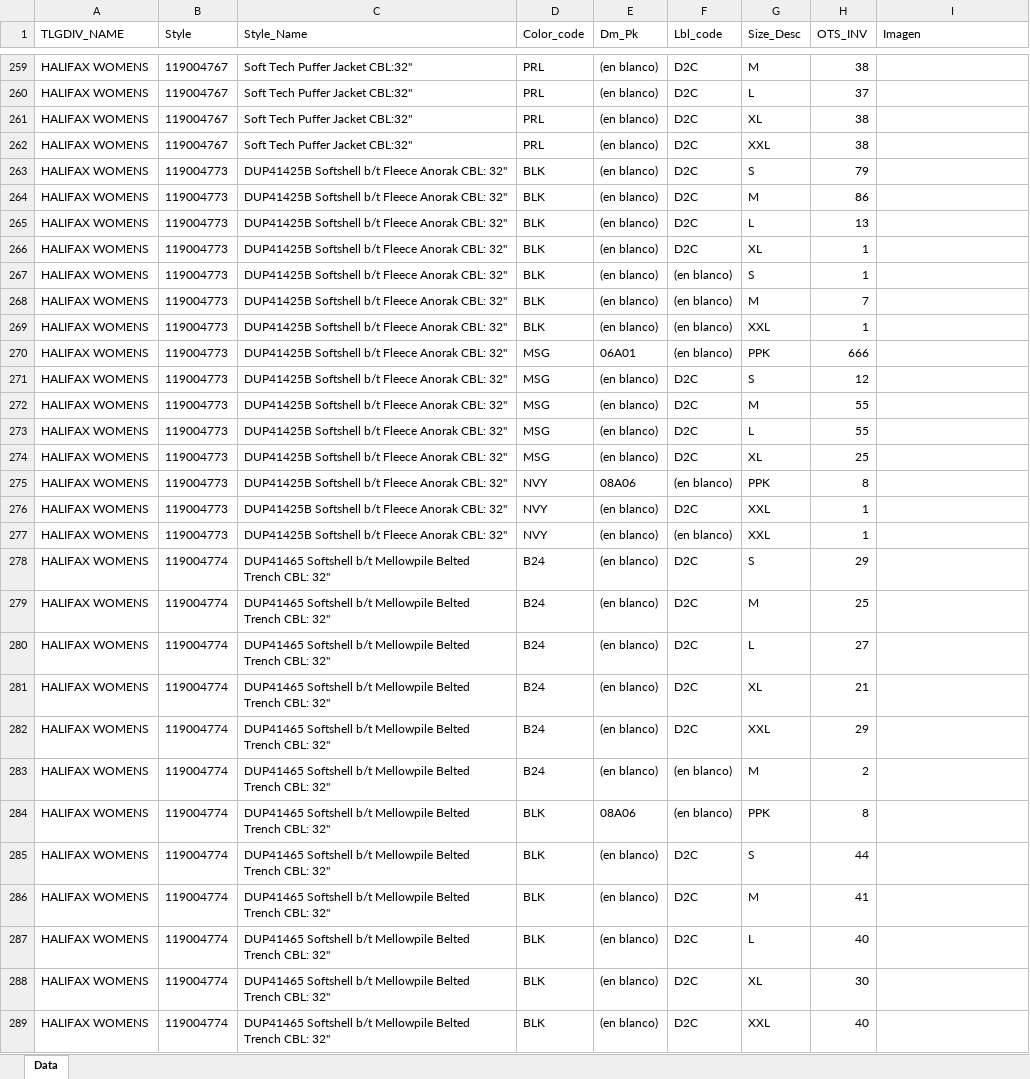
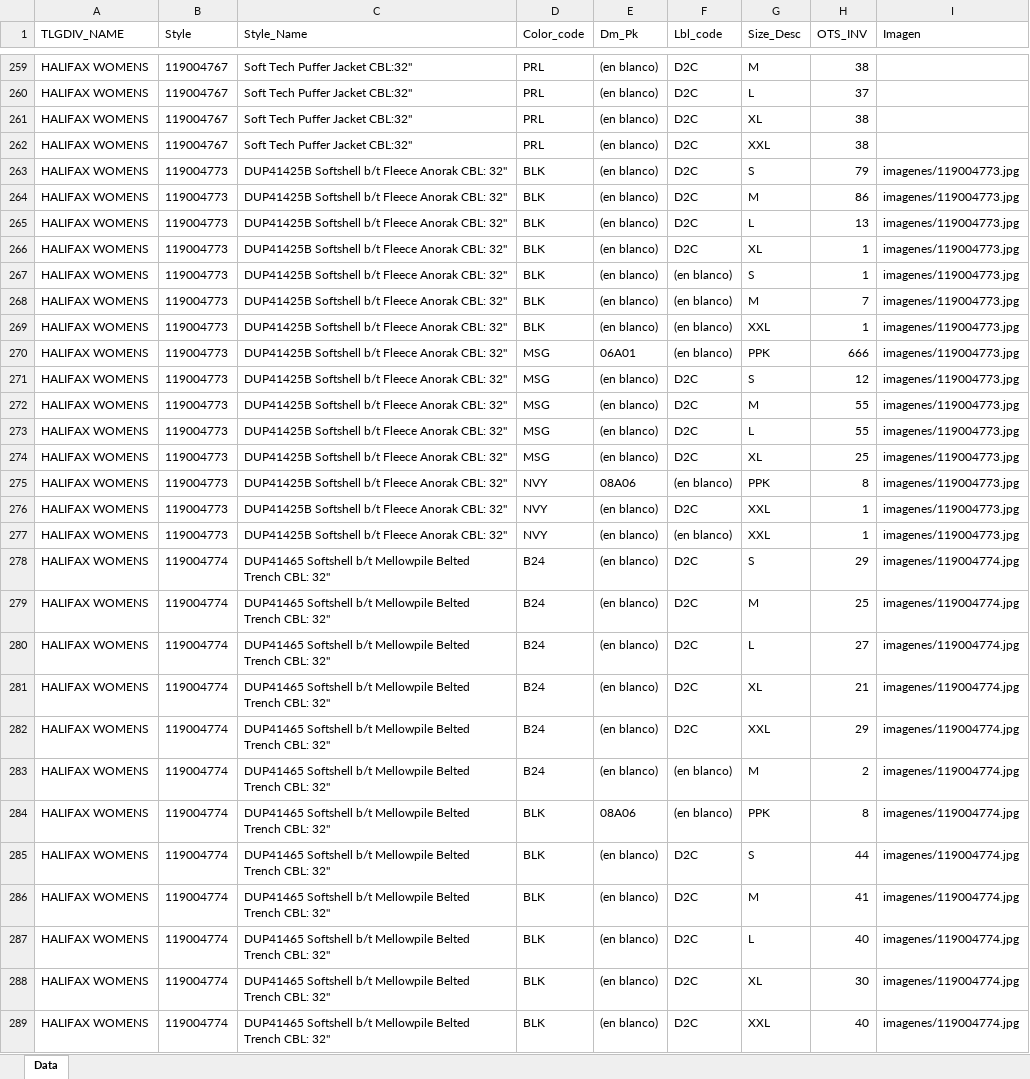
Before and after one commit to rafa3012new/Sr_Miguel_Inventario, an Excel workbook: Inventario_con_imagenes.xlsx, sheet Data, drawn as a sheet; only a part is shown, gaps mark what is left out; values as stored, in another font and other column widths than the file's, no borders; the diff covers the shown part only; the diff names each change by its address in the sheet, - before the commit and + after, or states it on an @@ line.

```diff
--- a/Inventario_con_imagenes.xlsx (sheet Data)
+++ b/Inventario_con_imagenes.xlsx (sheet Data)
-I263:I277 (Imagen): (empty)
+I263:I277 (Imagen): imagenes/119004773.jpg
-I278:I289 (Imagen): (empty)
+I278:I289 (Imagen): imagenes/119004774.jpg
```
Also changed, not shown: 1007 edited cells elsewhere in this sheet, 17 other files.
